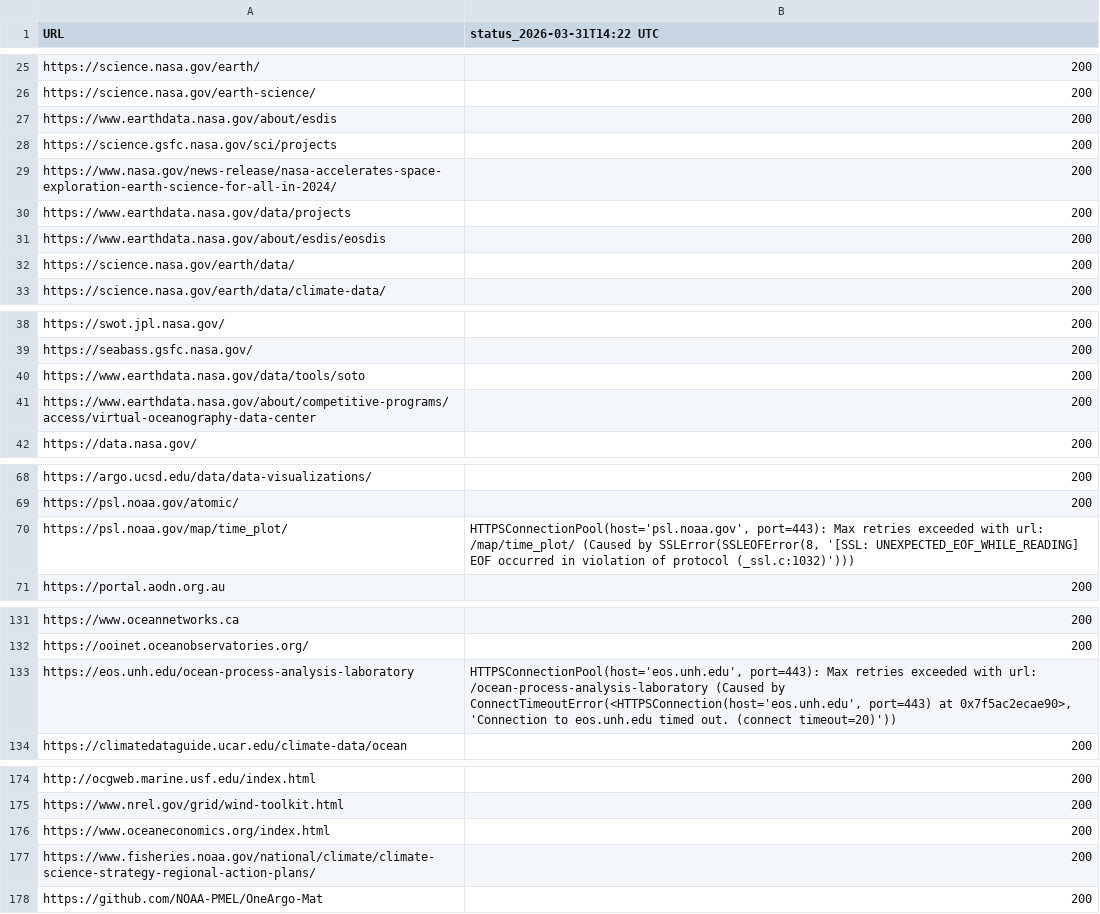
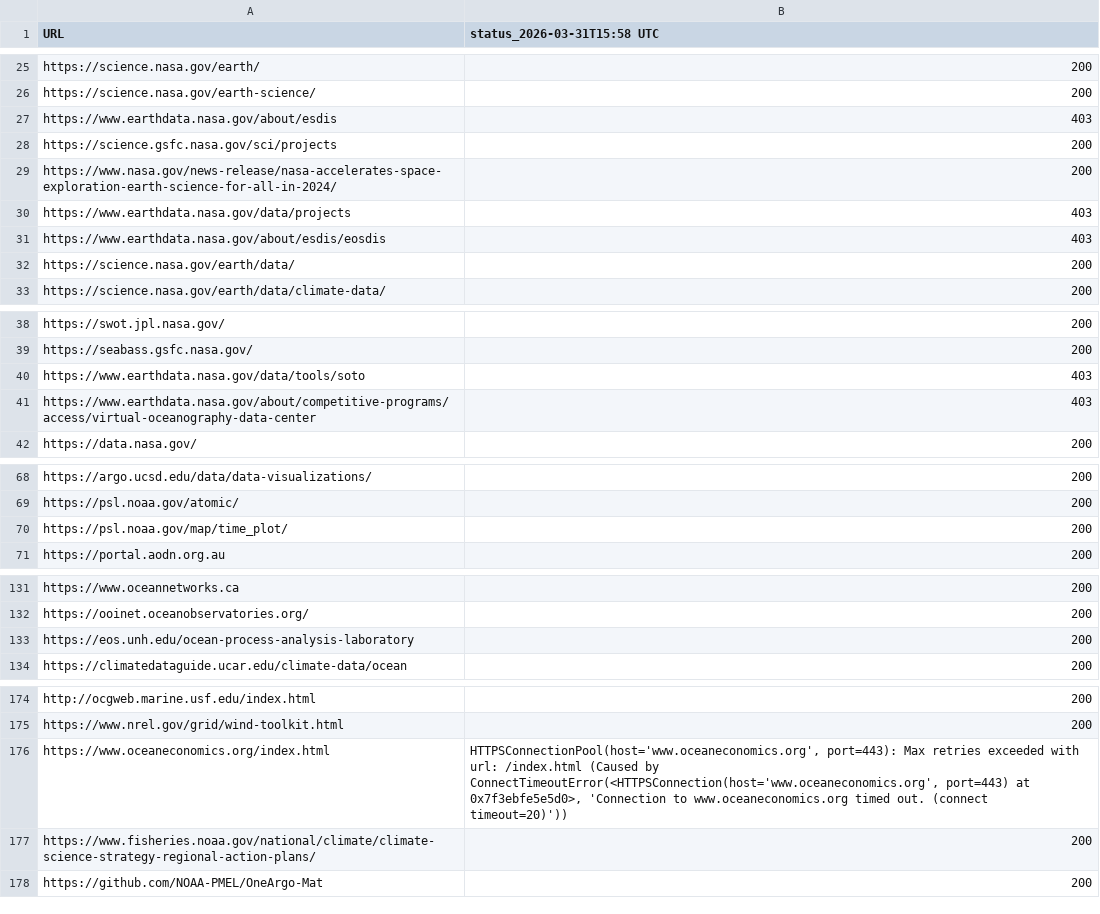
Before and after one commit to MathewBiddle/check_websites, a CSV file: website_status.csv, drawn as a sheet; only a part is shown, gaps mark what is left out; the diff covers the shown part only.

```diff
--- a/website_status.csv
+++ b/website_status.csv
@@ -1 +1 @@
-URL,status_2026-03-31T14:22 UTC
+URL,status_2026-03-31T15:58 UTC
@@ -26,7 +26,7 @@ https://science.nasa.gov/earth/,200
 https://science.nasa.gov/earth-science/,200
-https://www.earthdata.nasa.gov/about/esdis,200
+https://www.earthdata.nasa.gov/about/esdis,403
 https://science.gsfc.nasa.gov/sci/projects,200
 https://www.nasa.gov/news-release/nasa-accelerates-space-exploration-earth-science-for-all-in-2024/,200
-https://www.earthdata.nasa.gov/data/projects,200
-https://www.earthdata.nasa.gov/about/esdis/eosdis,200
+https://www.earthdata.nasa.gov/data/projects,403
+https://www.earthdata.nasa.gov/about/esdis/eosdis,403
 https://science.nasa.gov/earth/data/,200
@@ -39,4 +39,4 @@ https://swot.jpl.nasa.gov/,200
 https://seabass.gsfc.nasa.gov/,200
-https://www.earthdata.nasa.gov/data/tools/soto,200
-https://www.earthdata.nasa.gov/about/competitive-programs/access/virtual-oceanography-data-center,200
+https://www.earthdata.nasa.gov/data/tools/soto,403
+https://www.earthdata.nasa.gov/about/competitive-programs/access/virtual-oceanography-data-center,403
 https://data.nasa.gov/,200
@@ -69,3 +69,3 @@ https://argo.ucsd.edu/data/data-visualizations/,200
 https://psl.noaa.gov/atomic/,200
-https://psl.noaa.gov/map/time_plot/,"HTTPSConnectionPool(host='psl.noaa.gov', port=443): Max retries exceeded with url: /map/time_plot/ (Caused by SSLError(SSLEOFError(8, '[SSL: UNEXPECTED_EOF_WHILE_READING] EOF occurred in violation of protocol (_ssl.c:1032)')))"
+https://psl.noaa.gov/map/time_plot/,200
 https://portal.aodn.org.au,200
@@ -132,3 +132,3 @@ https://www.oceannetworks.ca,200
 https://ooinet.oceanobservatories.org/,200
-https://eos.unh.edu/ocean-process-analysis-laboratory,"HTTPSConnectionPool(host='eos.unh.edu', port=443): Max retries exceeded with url: /ocean-process-analysis-laboratory (Caused by ConnectTimeoutError(<HTTPSConnection(host='eos.unh.edu', port=443) at 0x7f5ac2ecae90>, 'Connection to eos.unh.edu timed out. (connect timeout=20)'))"
+https://eos.unh.edu/ocean-process-analysis-laboratory,200
 https://climatedataguide.ucar.edu/climate-data/ocean,200
@@ -175,3 +175,3 @@ http://ocgweb.marine.usf.edu/index.html,200
 https://www.nrel.gov/grid/wind-toolkit.html,200
-https://www.oceaneconomics.org/index.html,200
+https://www.oceaneconomics.org/index.html,"HTTPSConnectionPool(host='www.oceaneconomics.org', port=443): Max retries exceeded with url: /index.html (Caused by ConnectTimeoutError(<HTTPSConnection(host='www.oceaneconomics.org', port=443) at 0x7f3ebfe5e5d0>, 'Connection to www.oceaneconomics.org timed out. (connect timeout=20)'))"
 https://www.fisheries.noaa.gov/national/climate/climate-science-strategy-regional-action-plans/,200
```
Also changed, not shown: 1 edited cell elsewhere in this file, 1 other file.
